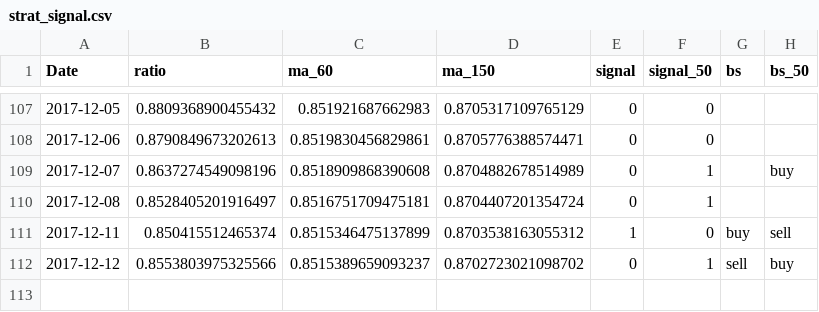
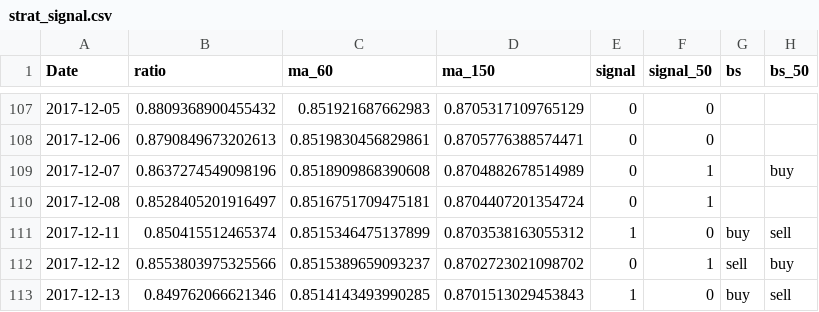
Before and after one commit to smartbing/longrun, a CSV file: signal/strat_signal.csv, drawn as a sheet; only a part is shown, gaps mark what is left out; the diff names each change by its address in the sheet, - before the commit and + after, or states it on an @@ line.

```diff
--- a/signal/strat_signal.csv
+++ b/signal/strat_signal.csv
+row 113: 2017-12-13 | 0.849762066621346 | 0.8514143493990285 | 0.8701513029453843 | 1 | 0 | buy | sell
```
Also changed, not shown: data/vxmt.csv, data/vxv.csv.
